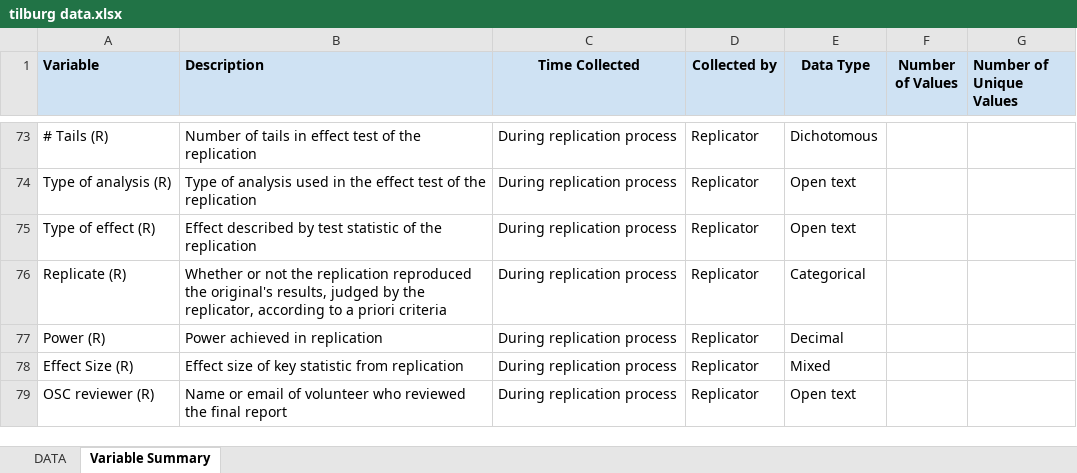
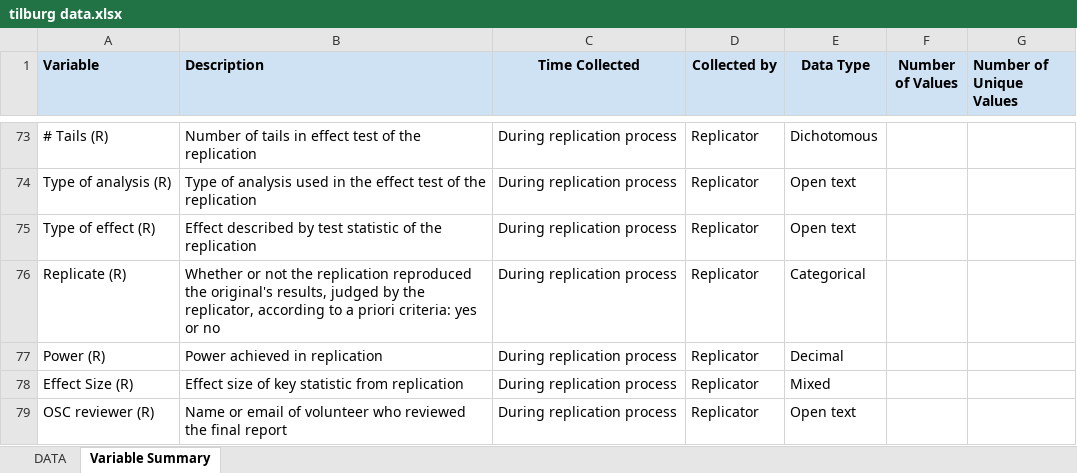
Before and after one commit to CenterForOpenScience/rpp, an Excel workbook: tilburg data.xlsx, sheet Variable Summary, drawn as a sheet; only a part is shown, gaps mark what is left out; values as stored, in another font and other column widths than the file's, no borders; the diff names each change by its address in the sheet, - before the commit and + after, or states it on an @@ line.

```diff
--- a/tilburg data.xlsx (sheet Variable Summary)
+++ b/tilburg data.xlsx (sheet Variable Summary)
-B76 (Description): …a priori criteria
+B76 (Description): …a priori criteria: yes or no
```
Also changed, not shown: sheet DATA, charts or pictures, 2 other files.
